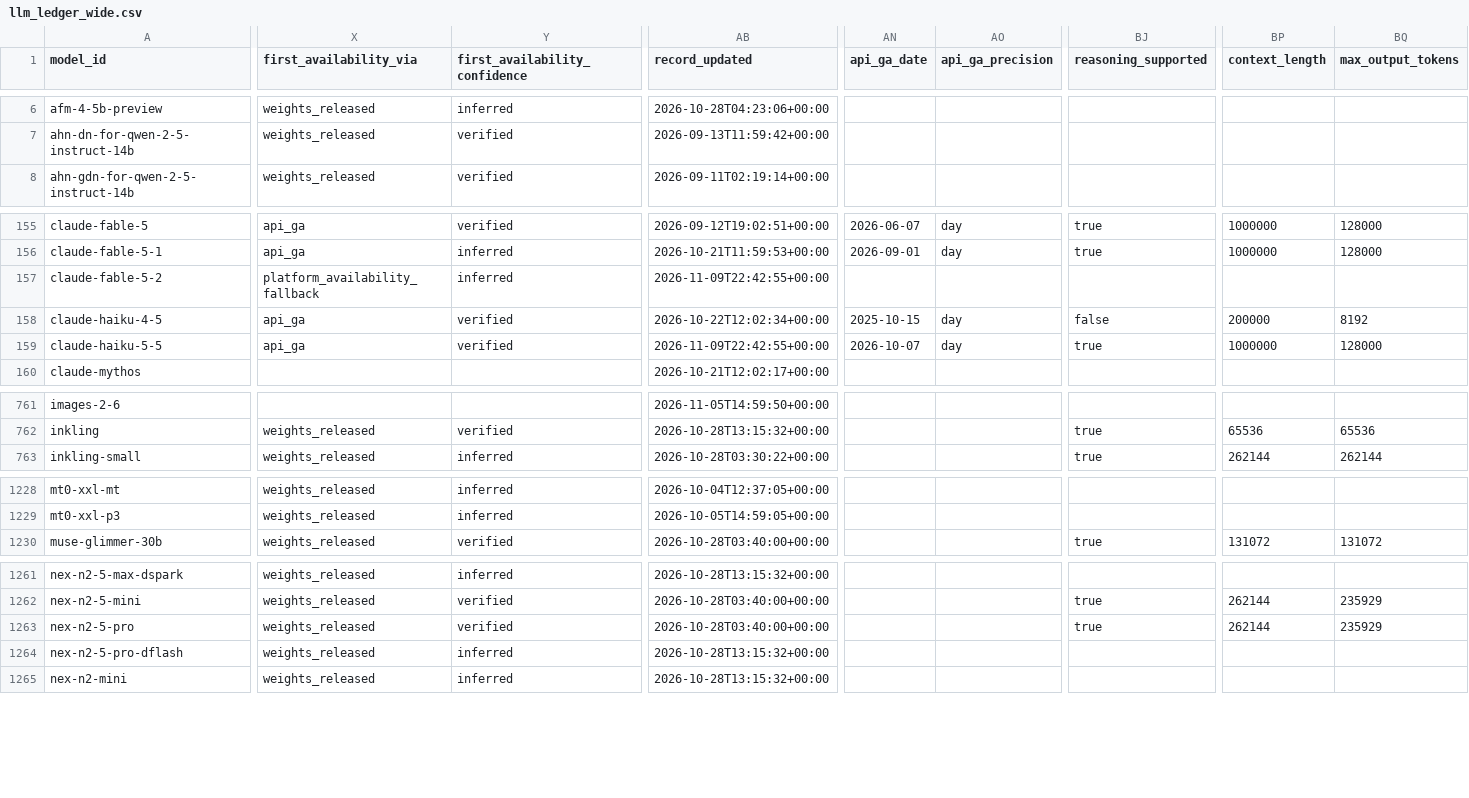
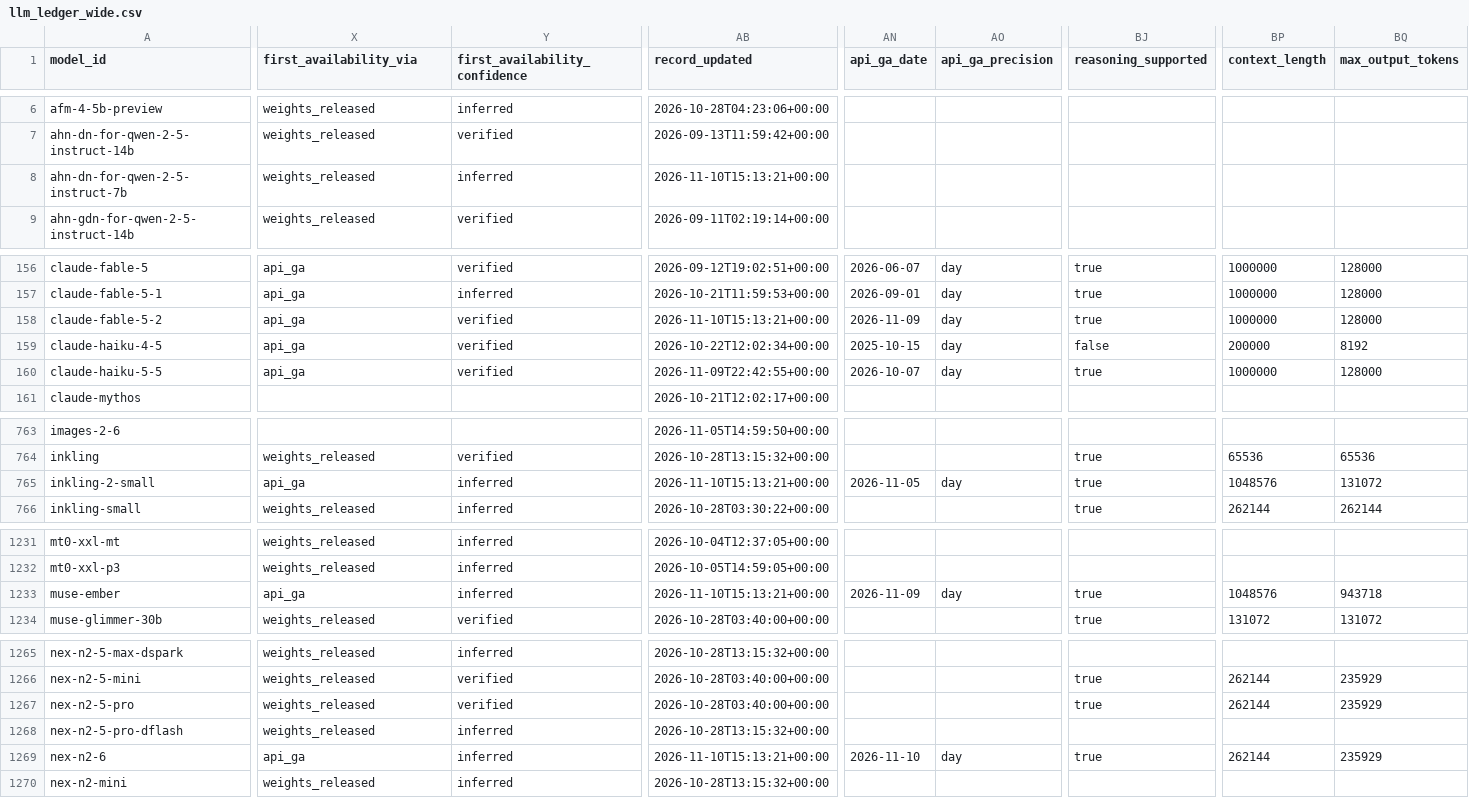
Before and after one commit to YasamanAnsari/llm-ledger, a CSV file: data/generated/llm_ledger_wide.csv, drawn as a sheet; only a part is shown, gaps mark what is left out; addresses are those after the commit; rows hold the shown columns only; the diff covers the shown part only; the diff names each change by its address in the sheet, - before the commit and + after, or states it on an @@ line.

```diff
--- a/data/generated/llm_ledger_wide.csv
+++ b/data/generated/llm_ledger_wide.csv
+row 8: ahn-dn-for-qwen-2-5-instruct-7b | weights_released | inferred | 2026-11-10T15:13:21+00:00
-X158 (first_availability_via): platform_availability_fallback
+X158 (first_availability_via): api_ga
-Y158 (first_availability_confidence): inferred
+Y158 (first_availability_confidence): verified
-AB158 (record_updated): 2026-11-09T22:42:55+00:00
+AB158 (record_updated): 2026-11-10T15:13:21+00:00
-AN158 (api_ga_date): (empty)
+AN158 (api_ga_date): 2026-11-09
-AO158 (api_ga_precision): (empty)
+AO158 (api_ga_precision): day
-BJ158 (reasoning_supported): (empty)
+BJ158 (reasoning_supported): true
-BP158 (context_length): (empty)
+BP158 (context_length): 1000000
-BQ158 (max_output_tokens): (empty)
+BQ158 (max_output_tokens): 128000
+row 765: inkling-2-small | api_ga | inferred | 2026-11-10T15:13:21+00:00 | 2026-11-05 | day | true | 1048576 | 131072
+row 1233: muse-ember | api_ga | inferred | 2026-11-10T15:13:21+00:00 | 2026-11-09 | day | true | 1048576 | 943718
+row 1269: nex-n2-6 | api_ga | inferred | 2026-11-10T15:13:21+00:00 | 2026-11-10 | day | true | 262144 | 235929
```
Also changed, not shown: 4 added rows and 11 edited cells elsewhere in this file, data/core/claims.csv, data/core/events.csv, 43 other files.
